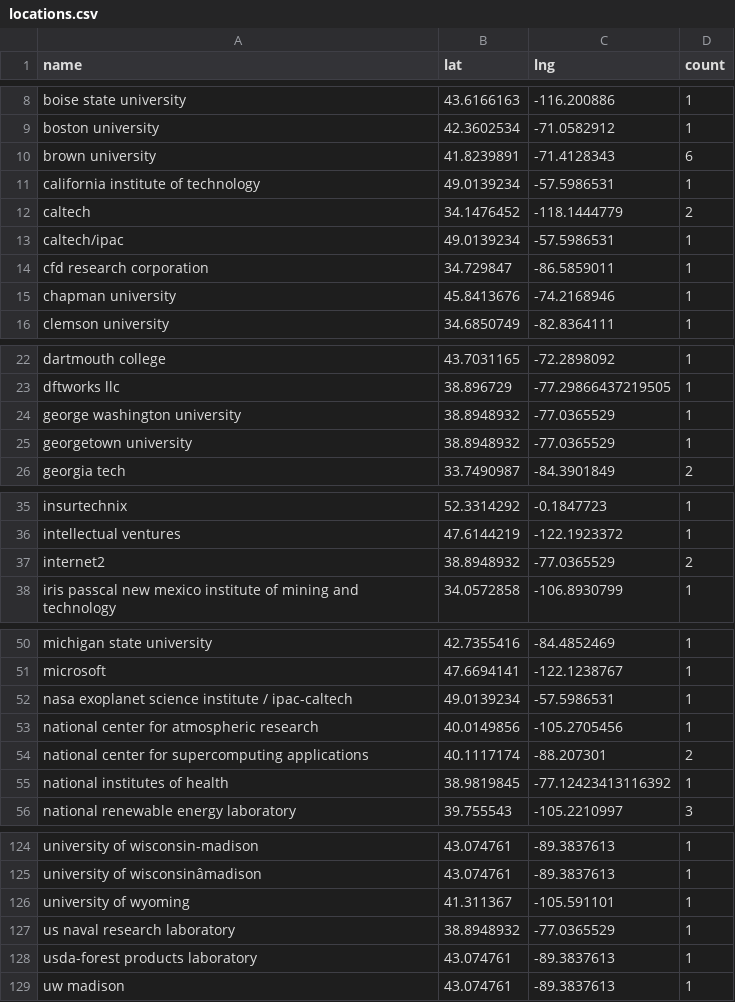
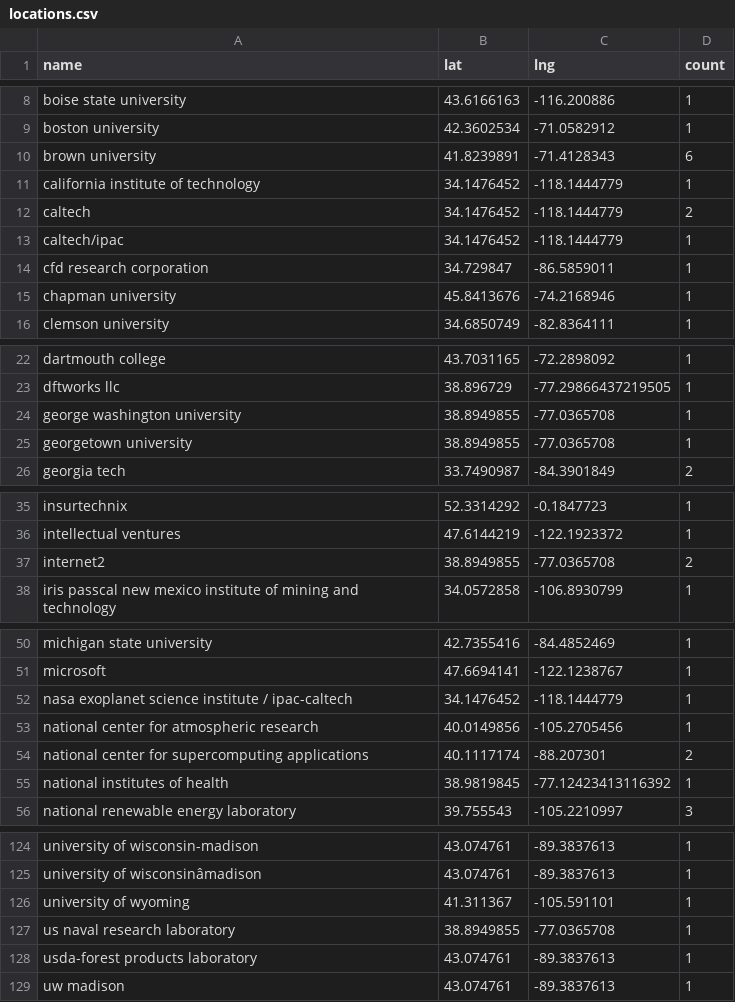
Before and after one commit to USRSE/usrse-map, a CSV file: _data/locations.csv, drawn as a sheet; only a part is shown, gaps mark what is left out; the diff names each change by its address in the sheet, - before the commit and + after, or states it on an @@ line.

```diff
--- a/_data/locations.csv
+++ b/_data/locations.csv
-B11 (lat): 49.0139234
+B11 (lat): 34.1476452
-C11 (lng): -57.5986531
+C11 (lng): -118.1444779
-B13 (lat): 49.0139234
+B13 (lat): 34.1476452
-C13 (lng): -57.5986531
+C13 (lng): -118.1444779
-B24:B25 (lat): 38.8948932
+B24:B25 (lat): 38.8949855
-C24:C25 (lng): -77.0365529
+C24:C25 (lng): -77.0365708
-B37 (lat): 38.8948932
+B37 (lat): 38.8949855
-C37 (lng): -77.0365529
+C37 (lng): -77.0365708
-B52 (lat): 49.0139234
+B52 (lat): 34.1476452
-C52 (lng): -57.5986531
+C52 (lng): -118.1444779
-B127 (lat): 38.8948932
+B127 (lat): 38.8949855
-C127 (lng): -77.0365529
+C127 (lng): -77.0365708
```
Also changed, not shown: _data/location-lookup.tsv.
